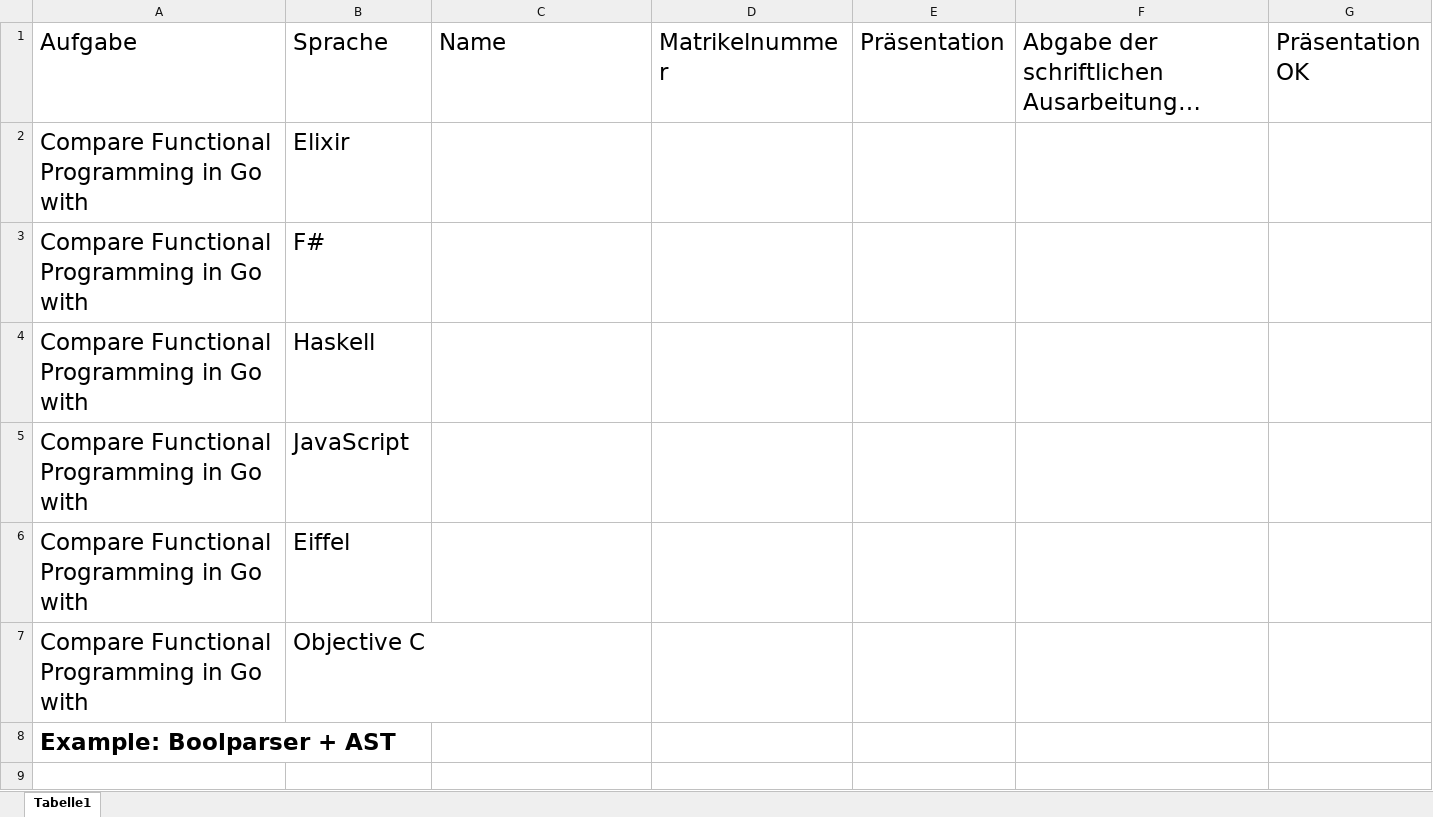
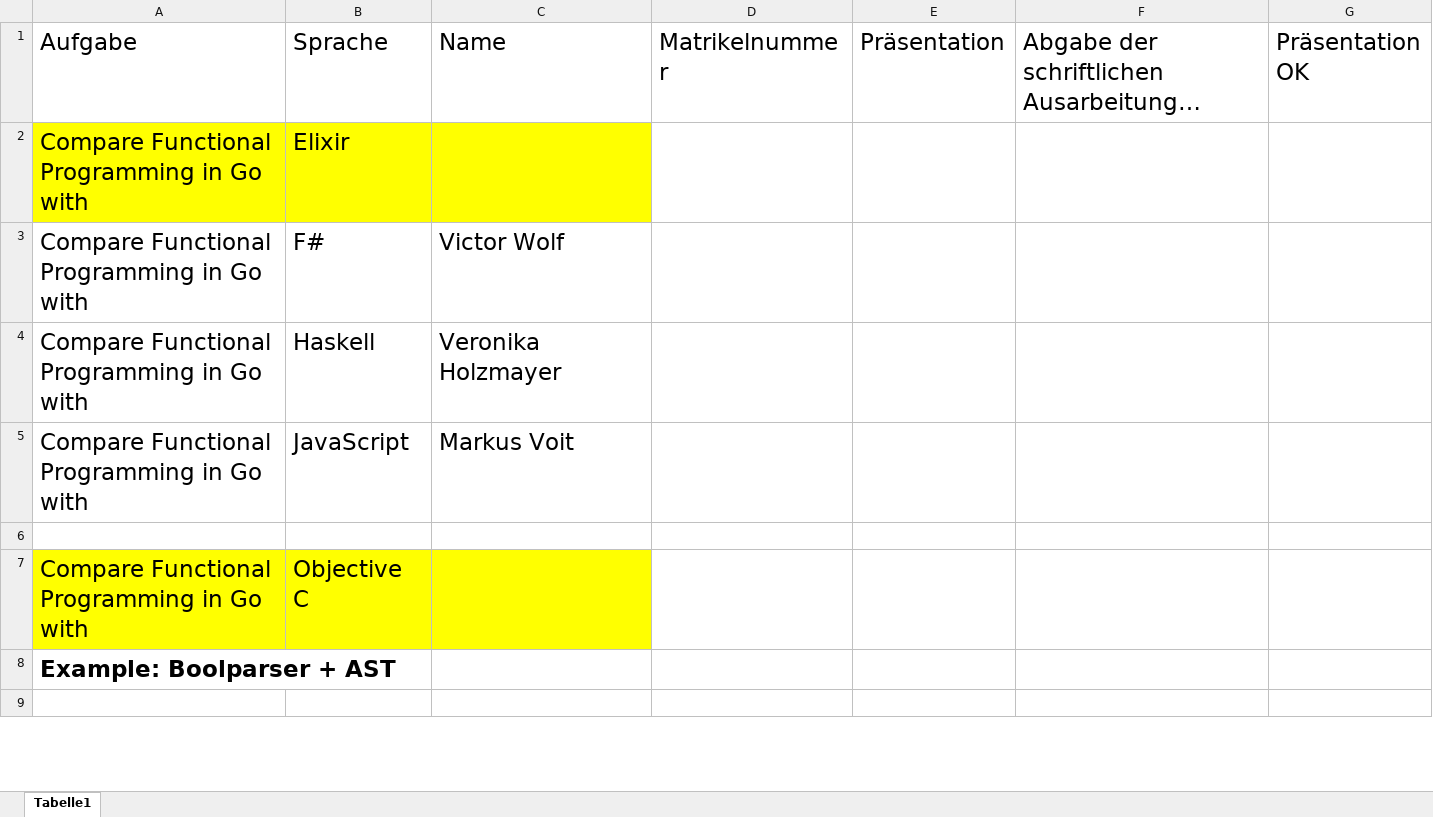
Before and after one commit to jweigend/concepts-of-programming-languages, an Excel workbook: docs/studywork/StudyWork.xlsx, sheet Tabelle1, drawn as a sheet; only a part is shown; long unchanged cells end in …; values as stored, in another font and other column widths than the file's, no borders; table styles not drawn; the diff covers the shown part only; the diff names each change by its address in the sheet, - before the commit and + after, or states it on an @@ line.

Commit message:
Study Work

```diff
--- a/docs/studywork/StudyWork.xlsx (sheet Tabelle1)
+++ b/docs/studywork/StudyWork.xlsx (sheet Tabelle1)
-A2:C2 fill: none
+A2:C2 fill: #FFFF00
-C3: (empty)
+C3: Victor Wolf
-C4: (empty)
+C4: Veronika Holzmayer
-C5: (empty)
+C5: Markus Voit
-row 6: Compare Functional Programming in Go with | Eiffel
+row 6: (empty)
-A7:C7 fill: none
+A7:C7 fill: #FFFF00
```
Also changed, not shown: 1 added row, 1 removed row, 9 edited cells and cell formats elsewhere in this sheet.
